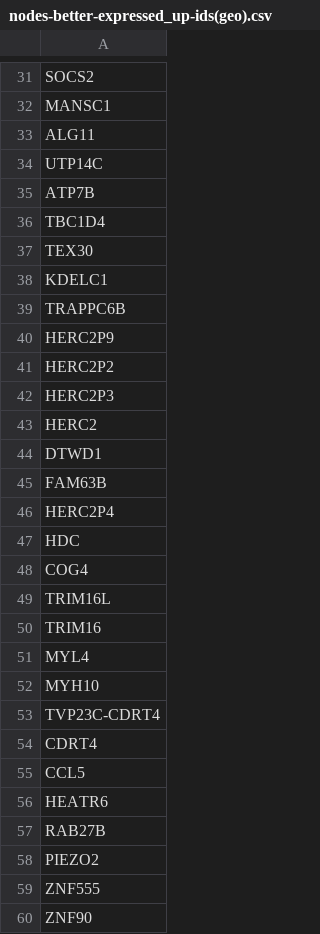
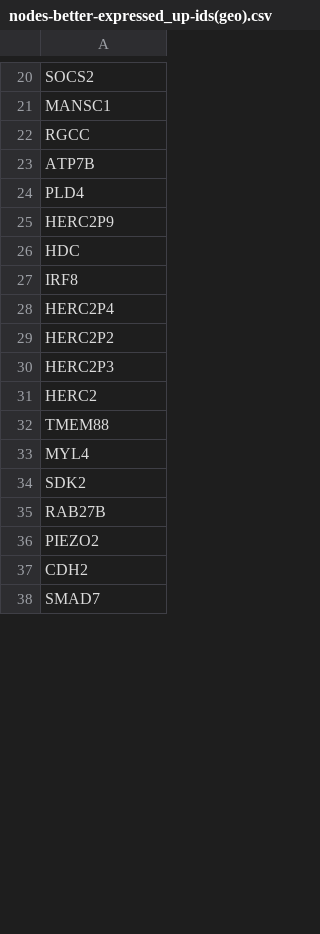
Before and after one commit to datasci4health/datasci4health.github.io, a CSV file: networks/cml-chronic-myeloid-leukemia/article-imatinib/03-orange/nodes-better-expressed_up-ids(geo).csv, drawn as a sheet; only a part is shown, gaps mark what is left out; the diff covers the shown part only.

```diff
--- a/networks/cml-chronic-myeloid-leukemia/article-imatinib/03-orange/nodes-better-expressed_up-ids(geo).csv
+++ b/networks/cml-chronic-myeloid-leukemia/article-imatinib/03-orange/nodes-better-expressed_up-ids(geo).csv
@@ -32,10 +21,9 @@ SOCS2
 MANSC1
-ALG11
-UTP14C
+RGCC
 ATP7B
-TBC1D4
-TEX30
-KDELC1
-TRAPPC6B
+PLD4
 HERC2P9
+HDC
+IRF8
+HERC2P4
 HERC2P2
@@ -43,18 +31,8 @@ HERC2P3
 HERC2
-DTWD1
-FAM63B
-HERC2P4
-HDC
-COG4
-TRIM16L
-TRIM16
+TMEM88
 MYL4
-MYH10
-TVP23C-CDRT4
-CDRT4
-CCL5
-HEATR6
+SDK2
 RAB27B
 PIEZO2
-ZNF555
-ZNF90
+CDH2
+SMAD7
```
Also changed, not shown: 11 added rows, 26 removed rows, 2 moved rows and 16 edited cells elsewhere in this file, networks/cml-chronic-myeloid-leukemia/article-imatinib/03-orange/nodes-better-expressed(geo).csv.
